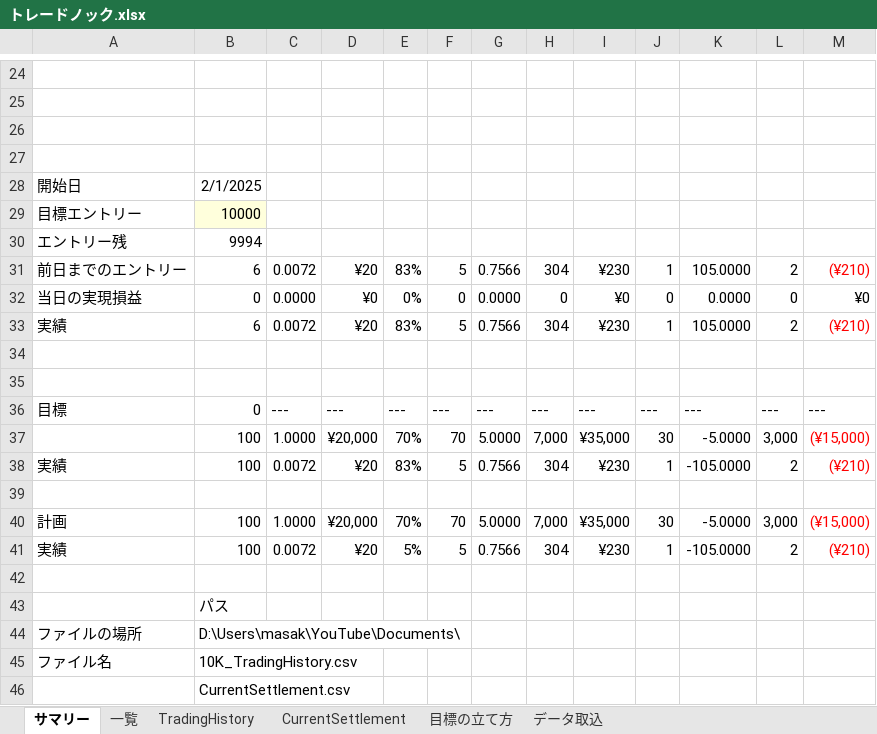
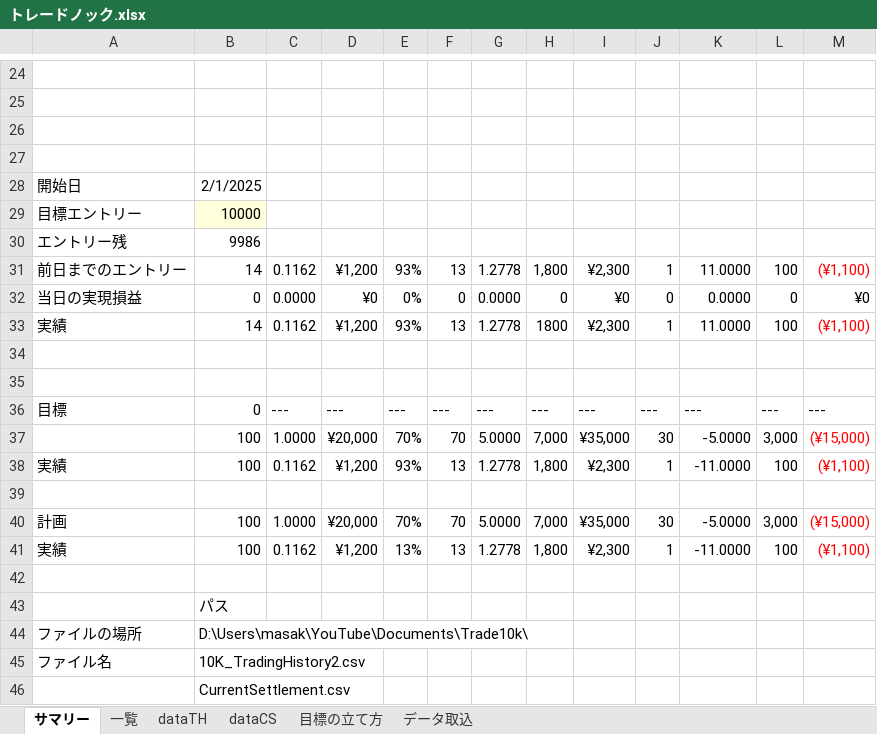
Before and after one commit to msk-tm2t/DayTrade, an Excel workbook: トレードノック.xlsx, sheet サマリー, drawn as a sheet; only a part is shown, gaps mark what is left out; values as stored, in another font and other column widths than the file's, no borders; table styles not drawn; removed rows and columns are numbered as before the commit, all else as after; the diff covers the shown part only; the diff names each change by its address in the sheet, - before the commit and + after, or states it on an @@ line.

```diff
--- a/トレードノック.xlsx (sheet サマリー)
+++ b/トレードノック.xlsx (sheet サマリー)
-sheet tab: TradingHistory
-sheet tab: CurrentSettlement
+sheet tab: dataTH
+sheet tab: dataCS
-B30: 9994
+B30: 9986
-row 31: 前日までのエントリー | 6 | 0.0072 | ¥20 | 83% | 5 | 0.7566 | 304 | ¥230 | 1 | 105.0000 | 2 | (¥210)
+row 31: 前日までのエントリー | 14 | 0.1162 | ¥1,200 | 93% | 13 | 1.2778 | 1,800 | ¥2,300 | 1 | 11.0000 | 100 | (¥1,100)
-row 33: 実績 | 6 | 0.0072 | ¥20 | 83% | 5 | 0.7566 | 304 | ¥230 | 1 | 105.0000 | 2 | (¥210)
+row 33: 実績 | 14 | 0.1162 | ¥1,200 | 93% | 13 | 1.2778 | 1800 | ¥2,300 | 1 | 11.0000 | 100 | (¥1,100)
-row 38: 実績 | 100 | 0.0072 | ¥20 | 83% | 5 | 0.7566 | 304 | ¥230 | 1 | -105.0000 | 2 | (¥210)
+row 38: 実績 | 100 | 0.1162 | ¥1,200 | 93% | 13 | 1.2778 | 1,800 | ¥2,300 | 1 | -11.0000 | 100 | (¥1,100)
-row 41: 実績 | 100 | 0.0072 | ¥20 | 5% | 5 | 0.7566 | 304 | ¥230 | 1 | -105.0000 | 2 | (¥210)
+row 41: 実績 | 100 | 0.1162 | ¥1,200 | 13% | 13 | 1.2778 | 1,800 | ¥2,300 | 1 | -11.0000 | 100 | (¥1,100)
-B44: D:\Users\masak\YouTube\Documents\
+B44: D:\Users\masak\YouTube\Documents\Trade10k\
-B45: 10K_TradingHistory.csv
+B45: 10K_TradingHistory2.csv
```
Also changed, not shown: 6 edited cells elsewhere in this sheet, sheet 一覧, sheet データ取込, formulas that keep their value, charts or pictures.
